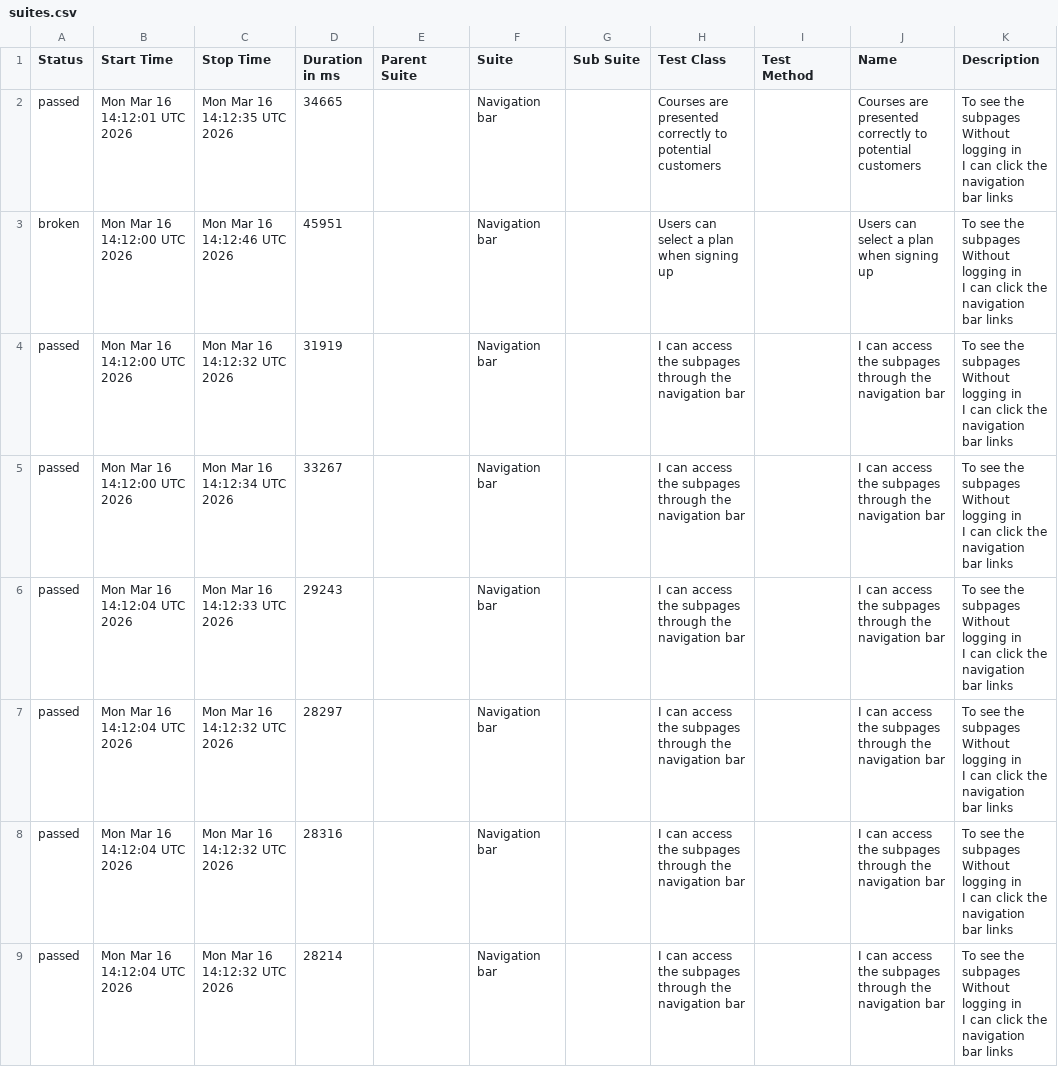
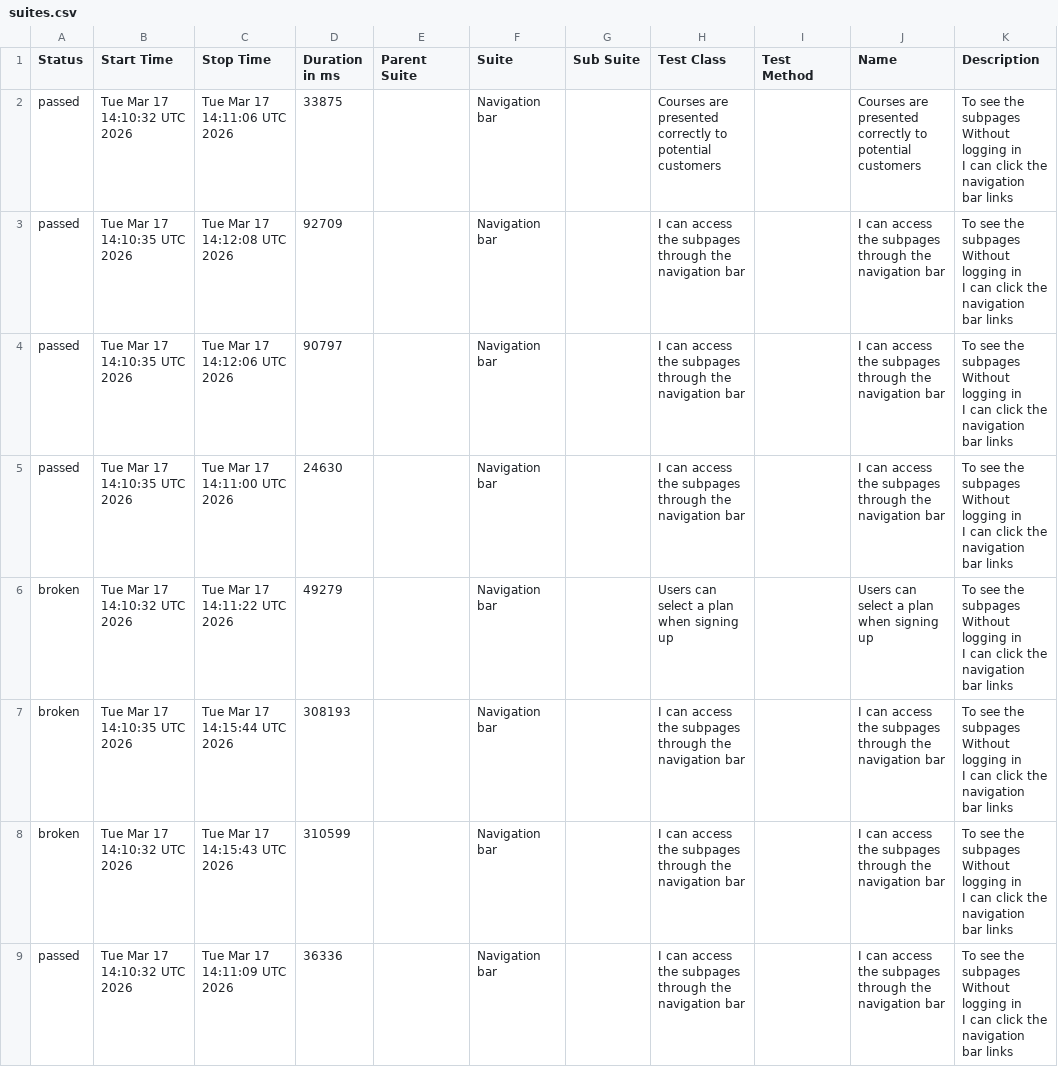
Before and after one commit to ingmarcela27/ci-reporting-building-block, a CSV file: allureReport/data/suites.csv, drawn as a sheet.

```diff
--- a/allureReport/data/suites.csv
+++ b/allureReport/data/suites.csv
@@ -1,25 +1,25 @@
 "Status","Start Time","Stop Time","Duration in ms","Parent Suite","Suite","Sub Suite","Test Class","Test Method","Name","Description"
-"passed","Mon Mar 16 14:12:01 UTC 2026","Mon Mar 16 14:12:35 UTC 2026","34665","","Navigation bar","","Courses are presented correctly to potential customers","","Courses are presented correctly to potential customers","  To see the subpages
-  Without logging in
-  I can click the navigation bar links"
-"broken","Mon Mar 16 14:12:00 UTC 2026","Mon Mar 16 14:12:46 UTC 2026","45951","","Navigation bar","","Users can select a plan when signing up","","Users can select a plan when signing up","  To see the subpages
-  Without logging in
-  I can click the navigation bar links"
-"passed","Mon Mar 16 14:12:00 UTC 2026","Mon Mar 16 14:12:32 UTC 2026","31919","","Navigation bar","","I can access the subpages through the navigation bar","","I can access the subpages through the navigation bar","  To see the subpages
-  Without logging in
-  I can click the navigation bar links"
-"passed","Mon Mar 16 14:12:00 UTC 2026","Mon Mar 16 14:12:34 UTC 2026","33267","","Navigation bar","","I can access the subpages through the navigation bar","","I can access the subpages through the navigation bar","  To see the subpages
-  Without logging in
-  I can click the navigation bar links"
-"passed","Mon Mar 16 14:12:04 UTC 2026","Mon Mar 16 14:12:33 UTC 2026","29243","","Navigation bar","","I can access the subpages through the navigation bar","","I can access the subpages through the navigation bar","  To see the subpages
-  Without logging in
-  I can click the navigation bar links"
-"passed","Mon Mar 16 14:12:04 UTC 2026","Mon Mar 16 14:12:32 UTC 2026","28297","","Navigation bar","","I can access the subpages through the navigation bar","","I can access the subpages through the navigation bar","  To see the subpages
-  Without logging in
-  I can click the navigation bar links"
-"passed","Mon Mar 16 14:12:04 UTC 2026","Mon Mar 16 14:12:32 UTC 2026","28316","","Navigation bar","","I can access the subpages through the navigation bar","","I can access the subpages through the navigation bar","  To see the subpages
-  Without logging in
-  I can click the navigation bar links"
-"passed","Mon Mar 16 14:12:04 UTC 2026","Mon Mar 16 14:12:32 UTC 2026","28214","","Navigation bar","","I can access the subpages through the navigation bar","","I can access the subpages through the navigation bar","  To see the subpages
-  Without logging in
-  I can click the navigation bar links"
+"passed","Tue Mar 17 14:10:32 UTC 2026","Tue Mar 17 14:11:06 UTC 2026","33875","","Navigation bar","","Courses are presented correctly to potential customers","","Courses are presented correctly to potential customers","  To see the subpages
+  Without logging in
+  I can click the navigation bar links"
+"passed","Tue Mar 17 14:10:35 UTC 2026","Tue Mar 17 14:12:08 UTC 2026","92709","","Navigation bar","","I can access the subpages through the navigation bar","","I can access the subpages through the navigation bar","  To see the subpages
+  Without logging in
+  I can click the navigation bar links"
+"passed","Tue Mar 17 14:10:35 UTC 2026","Tue Mar 17 14:12:06 UTC 2026","90797","","Navigation bar","","I can access the subpages through the navigation bar","","I can access the subpages through the navigation bar","  To see the subpages
+  Without logging in
+  I can click the navigation bar links"
+"passed","Tue Mar 17 14:10:35 UTC 2026","Tue Mar 17 14:11:00 UTC 2026","24630","","Navigation bar","","I can access the subpages through the navigation bar","","I can access the subpages through the navigation bar","  To see the subpages
+  Without logging in
+  I can click the navigation bar links"
+"broken","Tue Mar 17 14:10:32 UTC 2026","Tue Mar 17 14:11:22 UTC 2026","49279","","Navigation bar","","Users can select a plan when signing up","","Users can select a plan when signing up","  To see the subpages
+  Without logging in
+  I can click the navigation bar links"
+"broken","Tue Mar 17 14:10:35 UTC 2026","Tue Mar 17 14:15:44 UTC 2026","308193","","Navigation bar","","I can access the subpages through the navigation bar","","I can access the subpages through the navigation bar","  To see the subpages
+  Without logging in
+  I can click the navigation bar links"
+"broken","Tue Mar 17 14:10:32 UTC 2026","Tue Mar 17 14:15:43 UTC 2026","310599","","Navigation bar","","I can access the subpages through the navigation bar","","I can access the subpages through the navigation bar","  To see the subpages
+  Without logging in
+  I can click the navigation bar links"
+"passed","Tue Mar 17 14:10:32 UTC 2026","Tue Mar 17 14:11:09 UTC 2026","36336","","Navigation bar","","I can access the subpages through the navigation bar","","I can access the subpages through the navigation bar","  To see the subpages
+  Without logging in
+  I can click the navigation bar links"
```
Also changed, not shown: allureReport/data/behaviors.csv, 46 other files.
